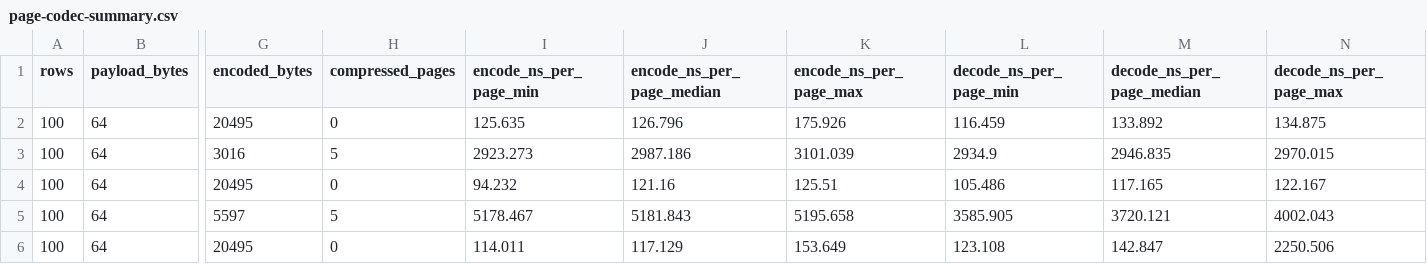
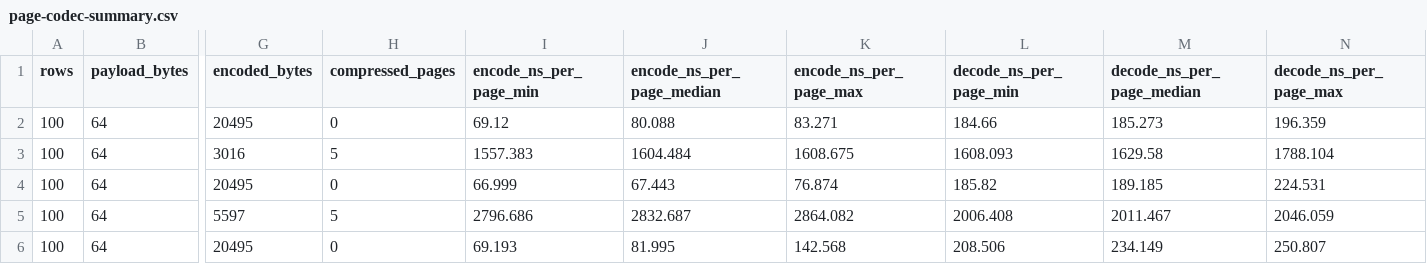
Before and after one commit to igalshilman/sqlexperiment, a CSV file: benches/results/page-codec-summary.csv, drawn as a sheet; only a part is shown, gaps mark what is left out; the diff covers the shown part only; the diff names each change by its address in the sheet, - before the commit and + after, or states it on an @@ line.

```diff
--- a/benches/results/page-codec-summary.csv
+++ b/benches/results/page-codec-summary.csv
-I2 (encode_ns_per_page_min): 125.635
+I2 (encode_ns_per_page_min): 69.12
-J2 (encode_ns_per_page_median): 126.796
+J2 (encode_ns_per_page_median): 80.088
-K2 (encode_ns_per_page_max): 175.926
+K2 (encode_ns_per_page_max): 83.271
-L2 (decode_ns_per_page_min): 116.459
+L2 (decode_ns_per_page_min): 184.66
-M2 (decode_ns_per_page_median): 133.892
+M2 (decode_ns_per_page_median): 185.273
-N2 (decode_ns_per_page_max): 134.875
+N2 (decode_ns_per_page_max): 196.359
-I3 (encode_ns_per_page_min): 2923.273
+I3 (encode_ns_per_page_min): 1557.383
-J3 (encode_ns_per_page_median): 2987.186
+J3 (encode_ns_per_page_median): 1604.484
-K3 (encode_ns_per_page_max): 3101.039
+K3 (encode_ns_per_page_max): 1608.675
-L3 (decode_ns_per_page_min): 2934.9
+L3 (decode_ns_per_page_min): 1608.093
-M3 (decode_ns_per_page_median): 2946.835
+M3 (decode_ns_per_page_median): 1629.58
-N3 (decode_ns_per_page_max): 2970.015
+N3 (decode_ns_per_page_max): 1788.104
-I4 (encode_ns_per_page_min): 94.232
+I4 (encode_ns_per_page_min): 66.999
-J4 (encode_ns_per_page_median): 121.16
+J4 (encode_ns_per_page_median): 67.443
-K4 (encode_ns_per_page_max): 125.51
+K4 (encode_ns_per_page_max): 76.874
-L4 (decode_ns_per_page_min): 105.486
+L4 (decode_ns_per_page_min): 185.82
-M4 (decode_ns_per_page_median): 117.165
+M4 (decode_ns_per_page_median): 189.185
-N4 (decode_ns_per_page_max): 122.167
+N4 (decode_ns_per_page_max): 224.531
-I5 (encode_ns_per_page_min): 5178.467
+I5 (encode_ns_per_page_min): 2796.686
-J5 (encode_ns_per_page_median): 5181.843
+J5 (encode_ns_per_page_median): 2832.687
-K5 (encode_ns_per_page_max): 5195.658
+K5 (encode_ns_per_page_max): 2864.082
-L5 (decode_ns_per_page_min): 3585.905
+L5 (decode_ns_per_page_min): 2006.408
-M5 (decode_ns_per_page_median): 3720.121
+M5 (decode_ns_per_page_median): 2011.467
-N5 (decode_ns_per_page_max): 4002.043
+N5 (decode_ns_per_page_max): 2046.059
-I6 (encode_ns_per_page_min): 114.011
+I6 (encode_ns_per_page_min): 69.193
-J6 (encode_ns_per_page_median): 117.129
+J6 (encode_ns_per_page_median): 81.995
-K6 (encode_ns_per_page_max): 153.649
+K6 (encode_ns_per_page_max): 142.568
-L6 (decode_ns_per_page_min): 123.108
+L6 (decode_ns_per_page_min): 208.506
-M6 (decode_ns_per_page_median): 142.847
+M6 (decode_ns_per_page_median): 234.149
-N6 (decode_ns_per_page_max): 2250.506
+N6 (decode_ns_per_page_max): 250.807
```
Also changed, not shown: 114 edited cells elsewhere in this file, benches/results/amplification.csv, benches/results/amplification_summary.csv, 7 other files.
